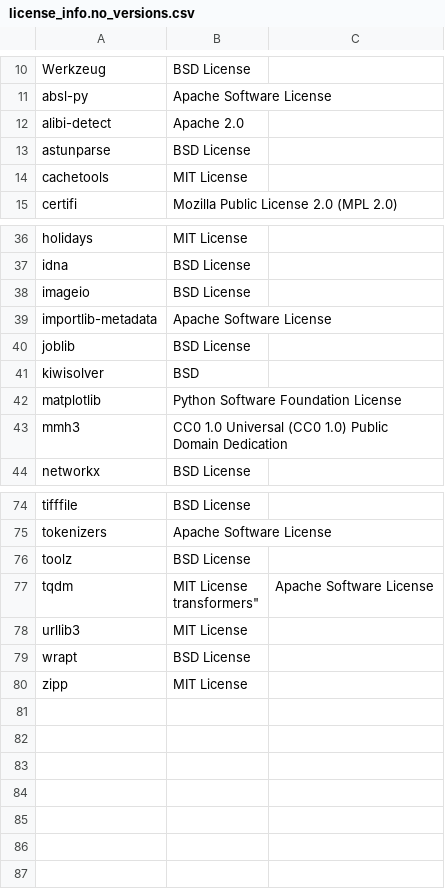
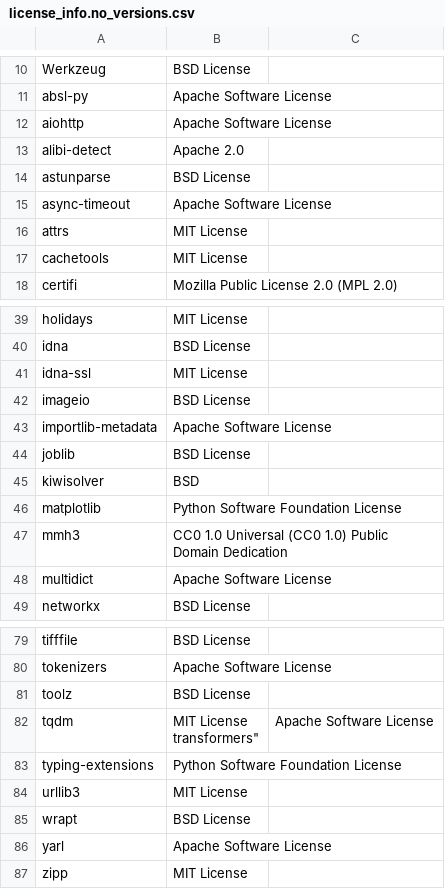
Before and after one commit to SeldonIO/alibi-detect, a CSV file: licenses/license_info.no_versions.csv, drawn as a sheet; only a part is shown, gaps mark what is left out.

```diff
--- a/licenses/license_info.no_versions.csv
+++ b/licenses/license_info.no_versions.csv
@@ -11,4 +11,7 @@
 "absl-py","Apache Software License"
+"aiohttp","Apache Software License"
 "alibi-detect","Apache 2.0"
 "astunparse","BSD License"
+"async-timeout","Apache Software License"
+"attrs","MIT License"
 "cachetools","MIT License"
@@ -37,2 +40,3 @@
 "idna","BSD License"
+"idna-ssl","MIT License"
 "imageio","BSD License"
@@ -43,2 +47,3 @@
 "mmh3","CC0 1.0 Universal (CC0 1.0) Public Domain Dedication"
+"multidict","Apache Software License"
 "networkx","BSD License"
@@ -80,4 +85,6 @@
 "transformers","Apache Software License"
+"typing-extensions","Python Software Foundation License"
 "urllib3","MIT License"
 "wrapt","BSD License"
+"yarl","Apache Software License"
 "zipp","MIT License"
```
Also changed, not shown: licenses/license_info.csv, 11 other files.
